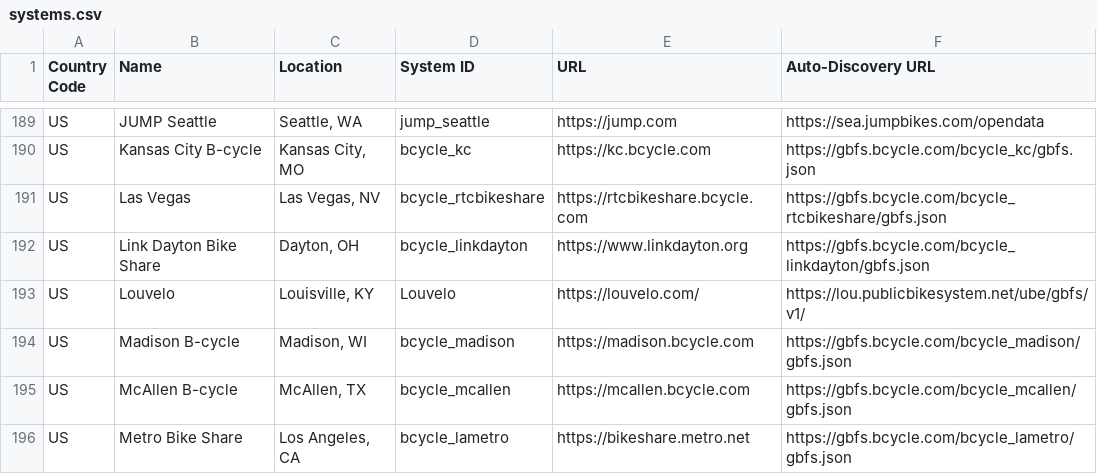
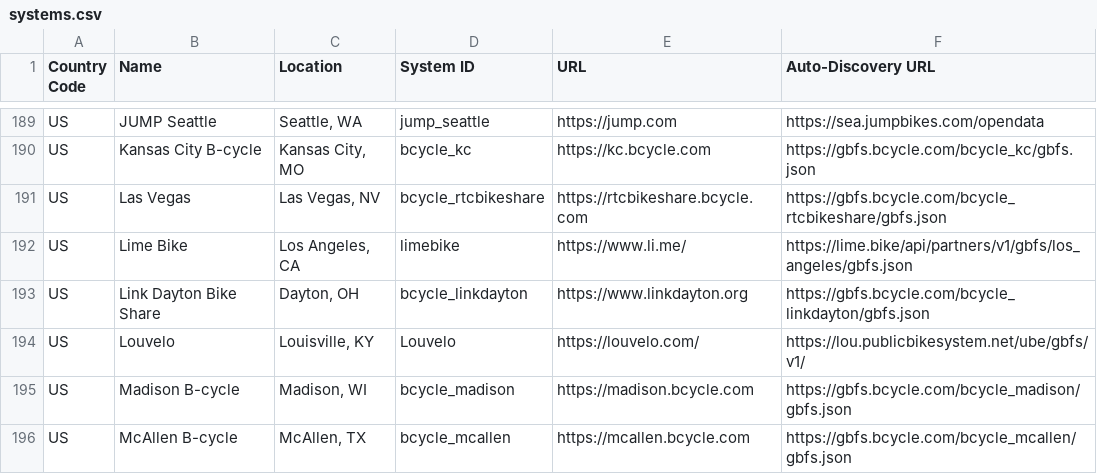
Before and after one commit to MobilityData/gbfs, a CSV file: systems.csv, drawn as a sheet; only a part is shown, gaps mark what is left out; the shorter side is filled out with more unchanged rows.

Commit message:
Add Lime LA

```diff
--- a/systems.csv
+++ b/systems.csv
@@ -191,2 +191,3 @@ US,Kansas City B-cycle,"Kansas City, MO",bcycle_kc,https://kc.bcycle.com,https:/
 US,Las Vegas,"Las Vegas, NV",bcycle_rtcbikeshare,https://rtcbikeshare.bcycle.com,https://gbfs.bcycle.com/bcycle_rtcbikeshare/gbfs.json
+US,Lime Bike,"Los Angeles, CA",limebike,https://www.li.me/,https://lime.bike/api/partners/v1/gbfs/los_angeles/gbfs.json
 US,Link Dayton Bike Share,"Dayton, OH",bcycle_linkdayton,https://www.linkdayton.org,https://gbfs.bcycle.com/bcycle_linkdayton/gbfs.json
```
